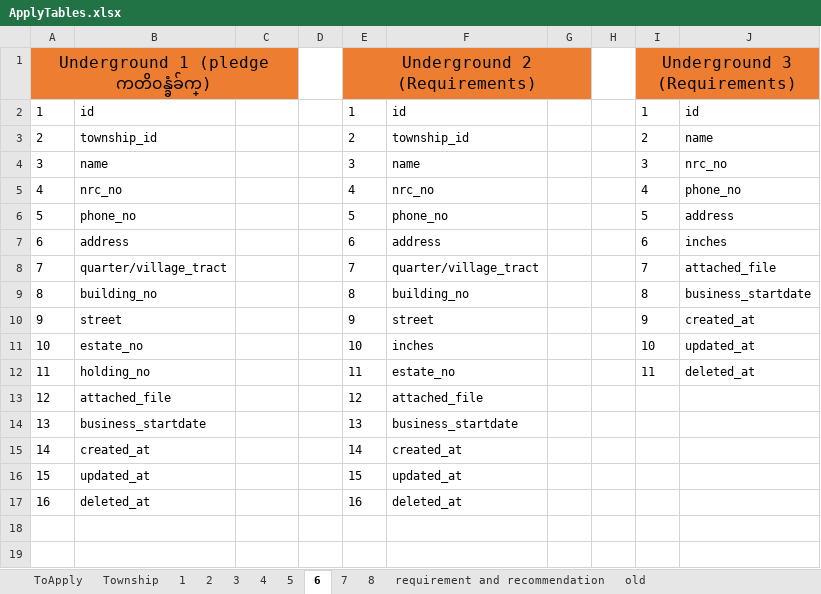
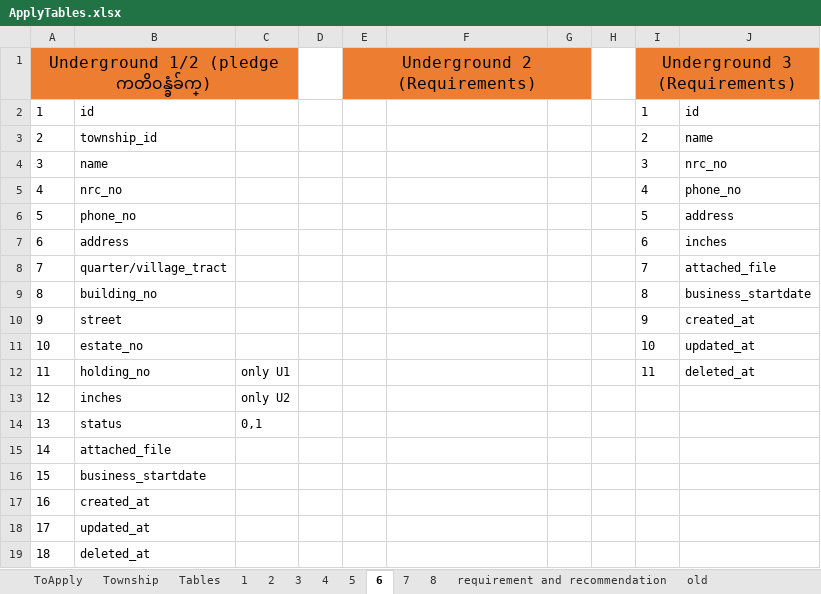
Before and after one commit to winpa123/ToApplyTables, an Excel workbook: ApplyTables.xlsx, sheet 6, drawn as a sheet; values as stored, in another font and other column widths than the file's, no borders; addresses are those after the commit; the diff names each change by its address in the sheet, - before the commit and + after, or states it on an @@ line.

Commit message:
updated tables

```diff
--- a/ApplyTables.xlsx (sheet 6)
+++ b/ApplyTables.xlsx (sheet 6)
+sheet tab: Tables
@@ column A renumbered from row 1 down @@
-E2 (Underground 2 (Requirements)): 1
+E2 (Underground 2 (Requirements)): (empty)
-F2: id
+F2: (empty)
-E3 (Underground 2 (Requirements)): 2
+E3 (Underground 2 (Requirements)): (empty)
-F3: township_id
+F3: (empty)
-E4 (Underground 2 (Requirements)): 3
+E4 (Underground 2 (Requirements)): (empty)
-F4: name
+F4: (empty)
-E5 (Underground 2 (Requirements)): 4
+E5 (Underground 2 (Requirements)): (empty)
-F5: nrc_no
+F5: (empty)
-E6 (Underground 2 (Requirements)): 5
+E6 (Underground 2 (Requirements)): (empty)
-F6: phone_no
+F6: (empty)
-E7 (Underground 2 (Requirements)): 6
+E7 (Underground 2 (Requirements)): (empty)
-F7: address
+F7: (empty)
-E8 (Underground 2 (Requirements)): 7
+E8 (Underground 2 (Requirements)): (empty)
-F8: quarter/village_tract
+F8: (empty)
-E9 (Underground 2 (Requirements)): 8
+E9 (Underground 2 (Requirements)): (empty)
-F9: building_no
+F9: (empty)
-E10 (Underground 2 (Requirements)): 9
+E10 (Underground 2 (Requirements)): (empty)
-F10: street
+F10: (empty)
-E11 (Underground 2 (Requirements)): 10
+E11 (Underground 2 (Requirements)): (empty)
-F11: inches
+F11: (empty)
-C12: (empty)
+C12: only U1
-E12 (Underground 2 (Requirements)): 11
+E12 (Underground 2 (Requirements)): (empty)
-F12: estate_no
+F12: (empty)
+row 13: 12 | inches | only U2
+row 14: 13 | status | 0,1
-E15 (Underground 2 (Requirements)): 12
+E15 (Underground 2 (Requirements)): (empty)
-F15: attached_file
+F15: (empty)
-E16 (Underground 2 (Requirements)): 13
+E16 (Underground 2 (Requirements)): (empty)
-F16: business_startdate
+F16: (empty)
-E17 (Underground 2 (Requirements)): 14
+E17 (Underground 2 (Requirements)): (empty)
-F17: created_at
+F17: (empty)
-E18 (Underground 2 (Requirements)): 15
+E18 (Underground 2 (Requirements)): (empty)
-F18: updated_at
+F18: (empty)
-E19 (Underground 2 (Requirements)): 16
+E19 (Underground 2 (Requirements)): (empty)
-F19: deleted_at
+F19: (empty)
```
Also changed, not shown: sheet 2, sheet 3, sheet 5, sheet 4, sheet ToApply, sheet 1, 3 more sheets.
